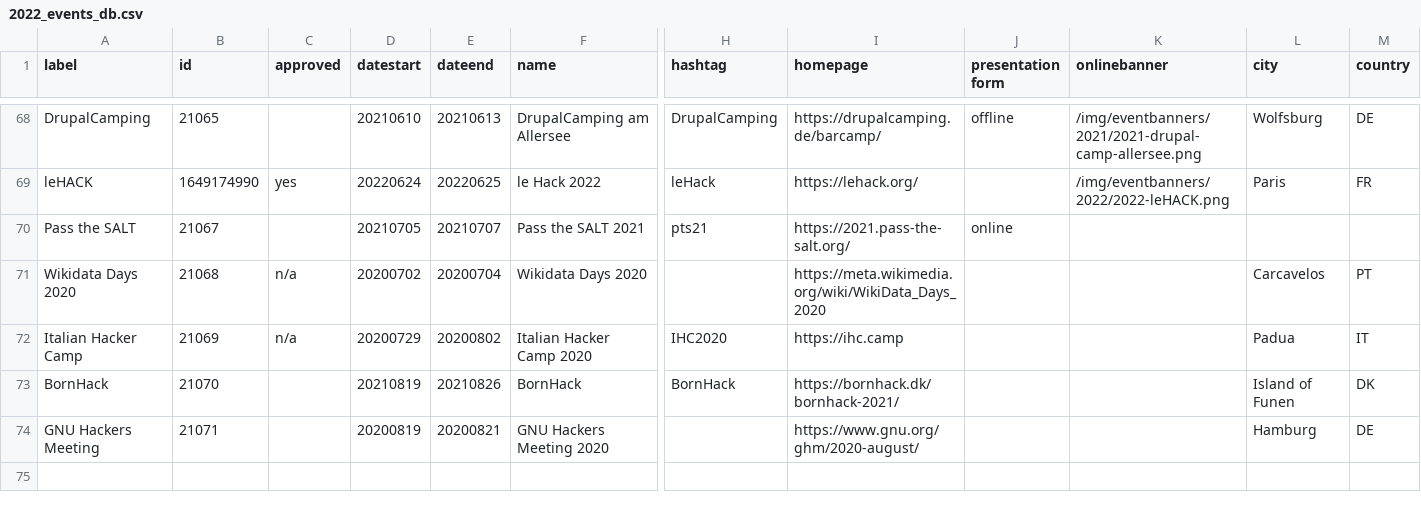
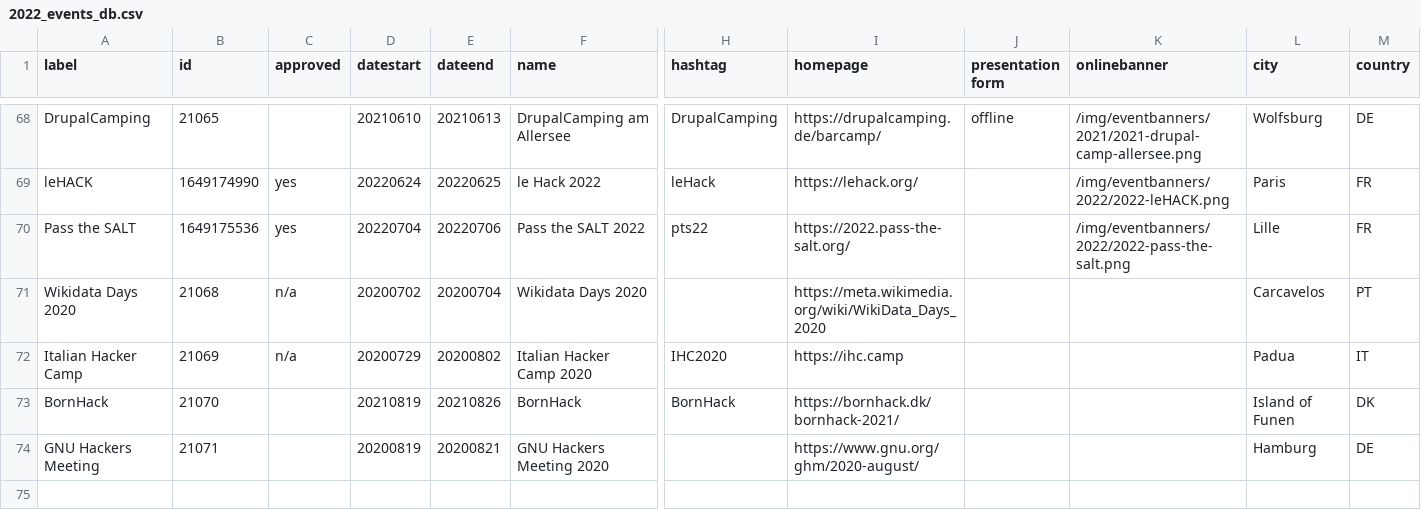
Before and after one commit to foss-events/website, a CSV file: data/2022_events_db.csv, drawn as a sheet; only a part is shown, gaps mark what is left out; the diff covers the shown part only; the diff names each change by its address in the sheet, - before the commit and + after, or states it on an @@ line.

Commit message:
Add pass the salt 2022

```diff
--- a/data/2022_events_db.csv
+++ b/data/2022_events_db.csv
-B70 (id): 21067
+B70 (id): 1649175536
-C70 (approved): (empty)
+C70 (approved): yes
-D70 (datestart): 20210705
+D70 (datestart): 20220704
-E70 (dateend): 20210707
+E70 (dateend): 20220706
-F70 (name): Pass the SALT 2021
+F70 (name): Pass the SALT 2022
-H70 (hashtag): pts21
+H70 (hashtag): pts22
-I70 (homepage): https://2021.pass-the-salt.org/
+I70 (homepage): https://2022.pass-the-salt.org/
-J70 (presentation form): online
+J70 (presentation form): (empty)
-K70 (onlinebanner): (empty)
+K70 (onlinebanner): /img/eventbanners/2022/2022-pass-the-salt.png
-L70 (city): (empty)
+L70 (city): Lille
-M70 (country): (empty)
+M70 (country): FR
```
Also changed, not shown: 8 edited cells elsewhere in this file, 1 other file.
